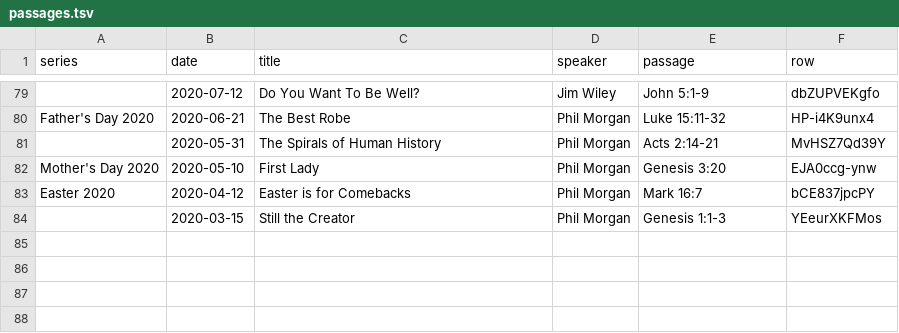
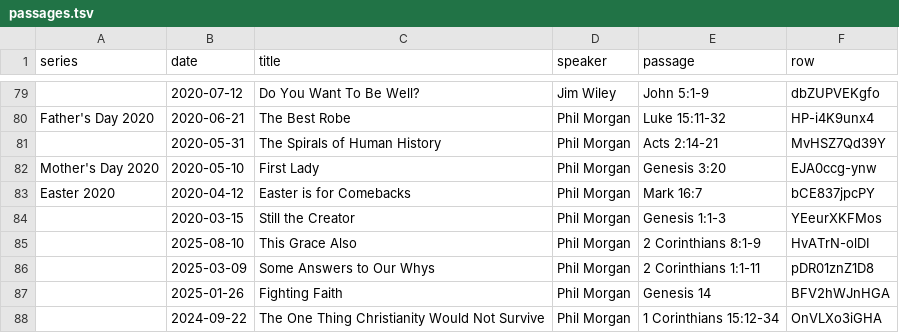
Before and after one commit to Jonathan-A-White/sermon-index, a TSV file: sources/brookfield-first/passages.tsv, drawn as a sheet; only a part is shown, gaps mark what is left out; the diff names each change by its address in the sheet, - before the commit and + after, or states it on an @@ line.

```diff
--- a/sources/brookfield-first/passages.tsv
+++ b/sources/brookfield-first/passages.tsv
+row 85:  | 2025-08-10 | This Grace Also | Phil Morgan | 2 Corinthians 8:1-9 | HvATrN-olDI
+row 86:  | 2025-03-09 | Some Answers to Our Whys | Phil Morgan | 2 Corinthians 1:1-11 | pDR01znZ1D8
+row 87:  | 2025-01-26 | Fighting Faith | Phil Morgan | Genesis 14 | BFV2hWJnHGA
+row 88:  | 2024-09-22 | The One Thing Christianity Would Not Survive | Phil Morgan | 1 Corinthians 15:12-34 | OnVLXo3iGHA
```
Also changed, not shown: sources/brookfield-first/no-notes.tsv, 3 other files.
